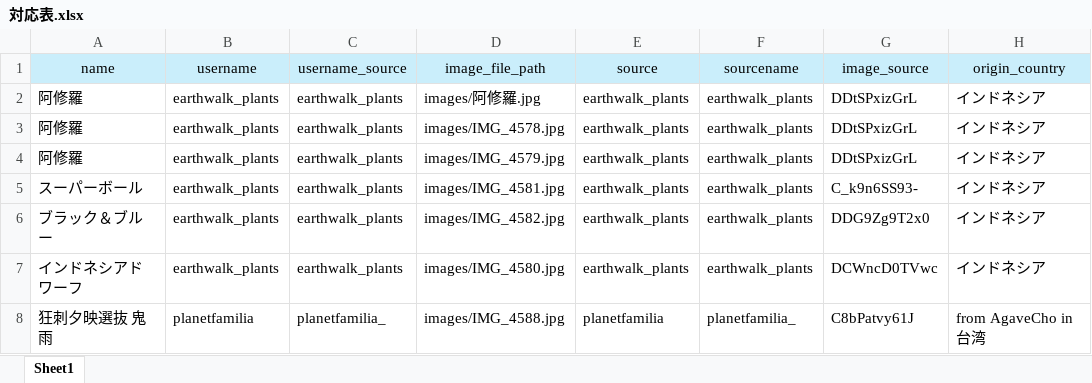
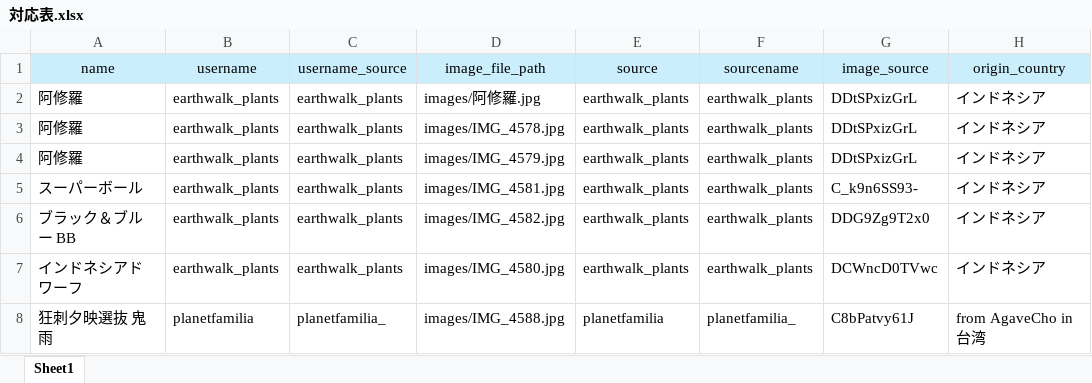
Before and after one commit to IggyRAW/agave-image-search-system, an Excel workbook: src/backend/excel/対応表.xlsx, sheet Sheet1, drawn as a sheet; only a part is shown; values as stored, in another font and other column widths than the file's, no borders; the diff covers the shown part only; the diff names each change by its address in the sheet, - before the commit and + after, or states it on an @@ line.

```diff
--- a/src/backend/excel/対応表.xlsx (sheet Sheet1)
+++ b/src/backend/excel/対応表.xlsx (sheet Sheet1)
-A6 (name): ブラック＆ブルー
+A6 (name): ブラック＆ブルー BB
```
Also changed, not shown: 188 added rows elsewhere in this sheet.
